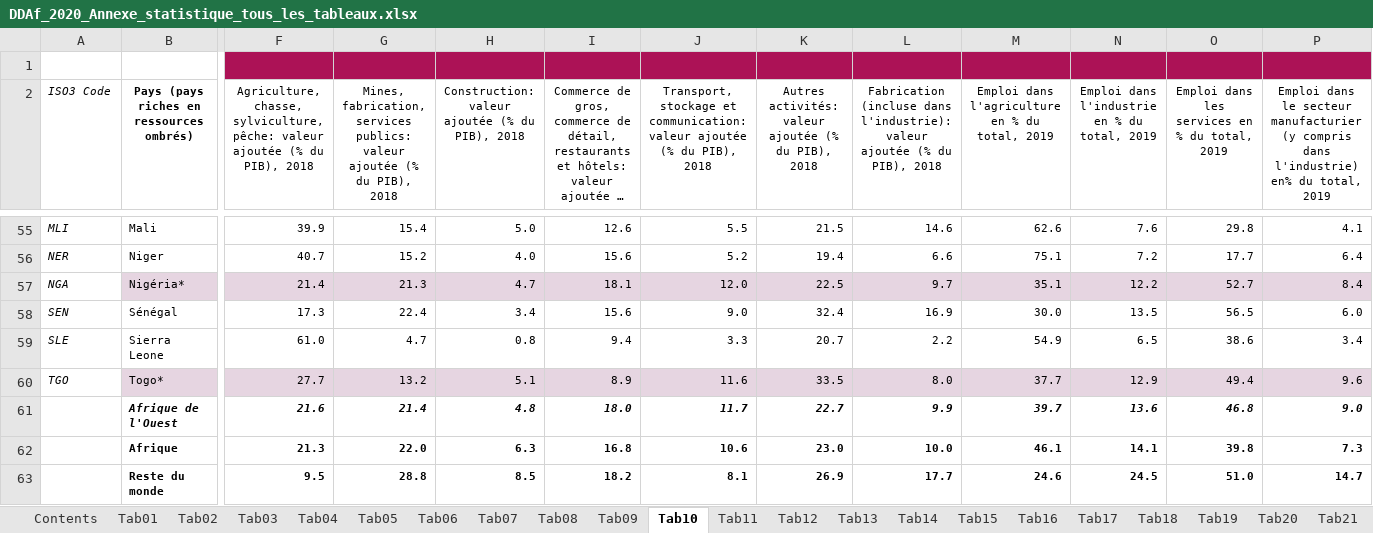
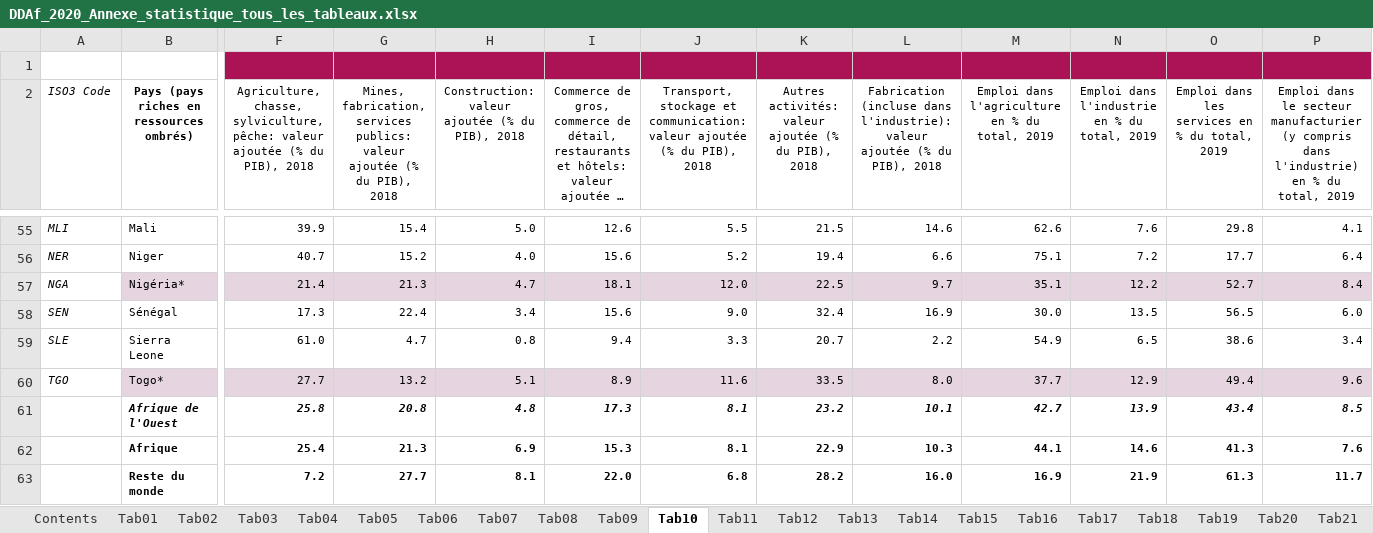
Before and after one commit to OECDDevCentreAfrica/AfDD2020Data, an Excel workbook: DDAf_2020_Annexe_statistique_tous_les_tableaux.xlsx, sheet Tab10, drawn as a sheet; only a part is shown, gaps mark what is left out; long unchanged cells end in …; values as stored, in another font and other column widths than the file's, no borders; the diff covers the shown part only; the diff names each change by its address in the sheet, - before the commit and + after, or states it on an @@ line.

```diff
--- a/DDAf_2020_Annexe_statistique_tous_les_tableaux.xlsx (sheet Tab10)
+++ b/DDAf_2020_Annexe_statistique_tous_les_tableaux.xlsx (sheet Tab10)
-P2: …dans l'industrie) en% du total,…
+P2: …dans l'industrie) en % du total,…
-F61: 21.6
+F61: 25.8
-G61: 21.4
+G61: 20.8
-I61: 18.0
+I61: 17.3
-J61: 11.7
+J61: 8.1
-K61: 22.7
+K61: 23.2
-L61: 9.9
+L61: 10.1
-M61: 39.7
+M61: 42.7
-N61: 13.6
+N61: 13.9
-O61: 46.8
+O61: 43.4
-P61: 9.0
+P61: 8.5
-F62: 21.3
+F62: 25.4
-G62: 22.0
+G62: 21.3
-H62: 6.3
+H62: 6.9
-I62: 16.8
+I62: 15.3
-J62: 10.6
+J62: 8.1
-K62: 23.0
+K62: 22.9
-L62: 10.0
+L62: 10.3
-M62: 46.1
+M62: 44.1
-N62: 14.1
+N62: 14.6
-O62: 39.8
+O62: 41.3
-P62: 7.3
+P62: 7.6
-F63: 9.5
+F63: 7.2
-G63: 28.8
+G63: 27.7
-H63: 8.5
+H63: 8.1
-I63: 18.2
+I63: 22.0
-J63: 8.1
+J63: 6.8
-K63: 26.9
+K63: 28.2
-L63: 17.7
+L63: 16.0
-M63: 24.6
+M63: 16.9
-N63: 24.5
+N63: 21.9
-O63: 51.0
+O63: 61.3
-P63: 14.7
+P63: 11.7
```
Also changed, not shown: 6 added rows and 405 edited cells elsewhere in this sheet, sheet Indicateurs, sheet Tab11, sheet Tab13, sheet Tab09, sheet Tab14, sheet Tab01, 19 more sheets, charts or pictures, AfDD_2020_List_of_indicators.xlsx, AfDD_2020_Statistical_Annex_all_tables.xlsx, 56 other files.
